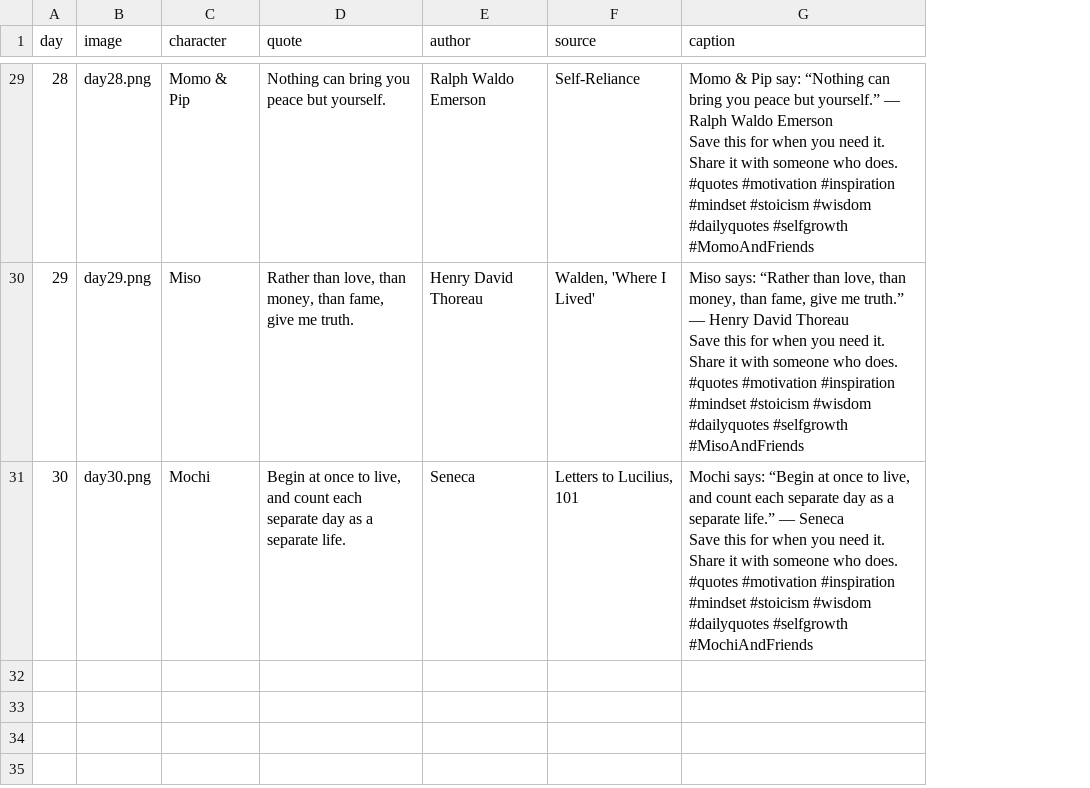
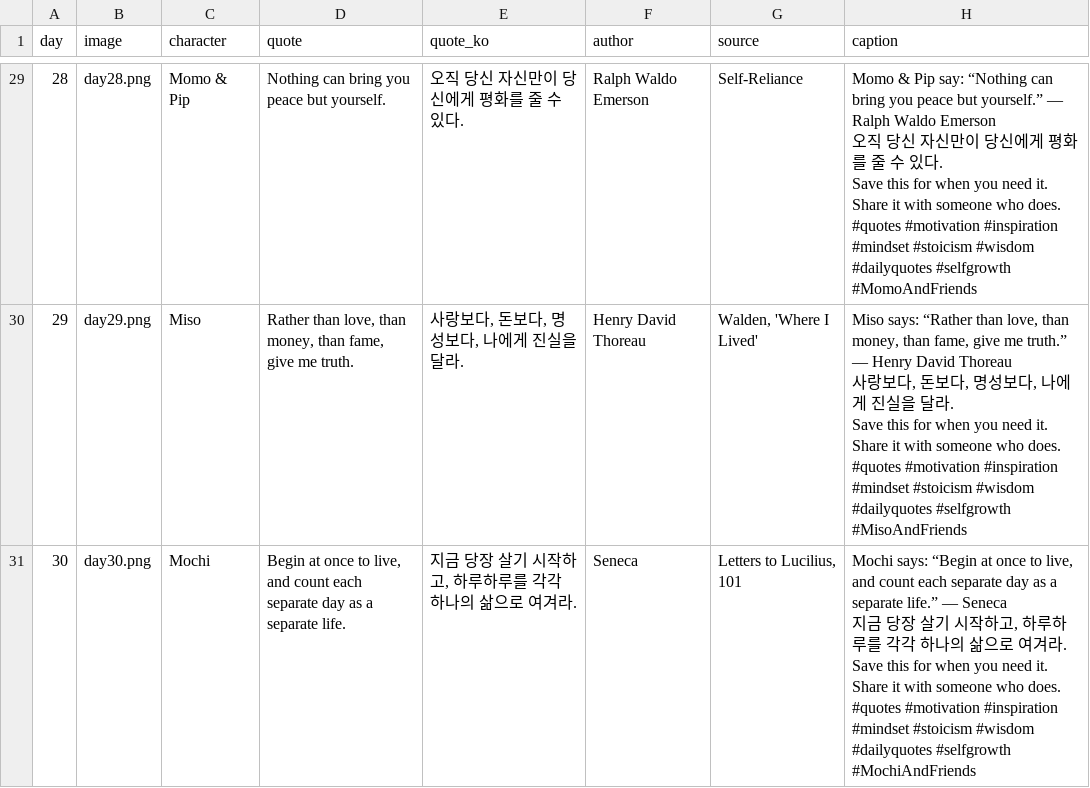
Before and after one commit to glwlsl1119-coder/hello, a CSV file: quotes/captions.csv, drawn as a sheet; only a part is shown, gaps mark what is left out; addresses are those after the commit; ↵ is a line break in a cell; the diff covers the shown part only; the diff names each change by its address in the sheet, - before the commit and + after, or states it on an @@ line.

```diff
--- a/quotes/captions.csv
+++ b/quotes/captions.csv
+column E (quote_ko), rows 29-31: 오직 당신 자신만이 당신에게 평화를 줄 수 있다. | 사랑보다, 돈보다, 명성보다, 나에게 진실을 달라. | 지금 당장 살기 시작하고, 하루하루를 각각 하나의 삶으로 여겨라.
-H29 (caption): …Waldo Emerson ↵ Save this…
+H29 (caption): …Waldo Emerson ↵ 오직 당신 자신만이 당신에게 평화를 줄 수 있다. ↵ Save this…
-H30 (caption): …David Thoreau ↵ Save this…
+H30 (caption): …David Thoreau ↵ 사랑보다, 돈보다, 명성보다, 나에게 진실을 달라. ↵ Save this…
-H31 (caption): …— Seneca ↵ Save this…
+H31 (caption): …— Seneca ↵ 지금 당장 살기 시작하고, 하루하루를 각각 하나의 삶으로 여겨라. ↵ Save this…
```
Also changed, not shown: 27 edited cells elsewhere in this file, 36 other files.
